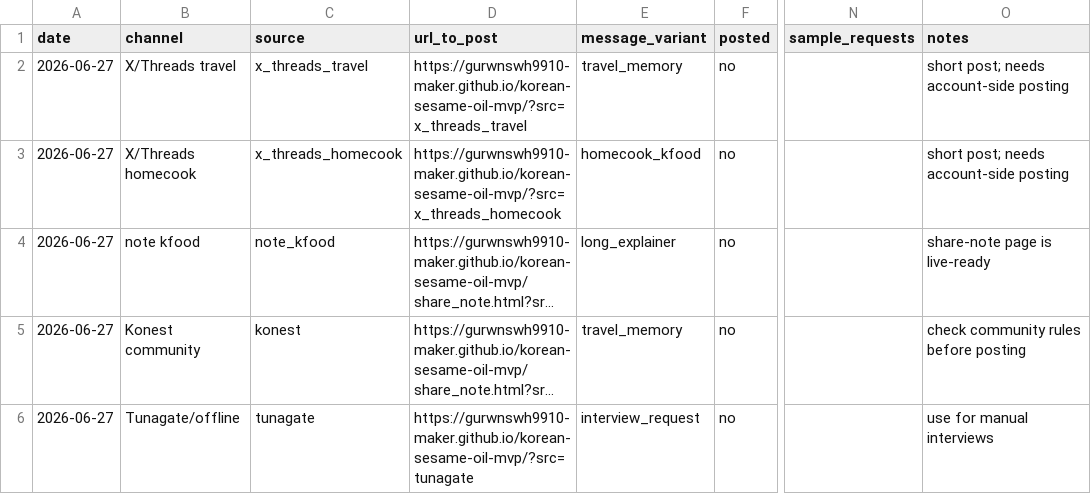
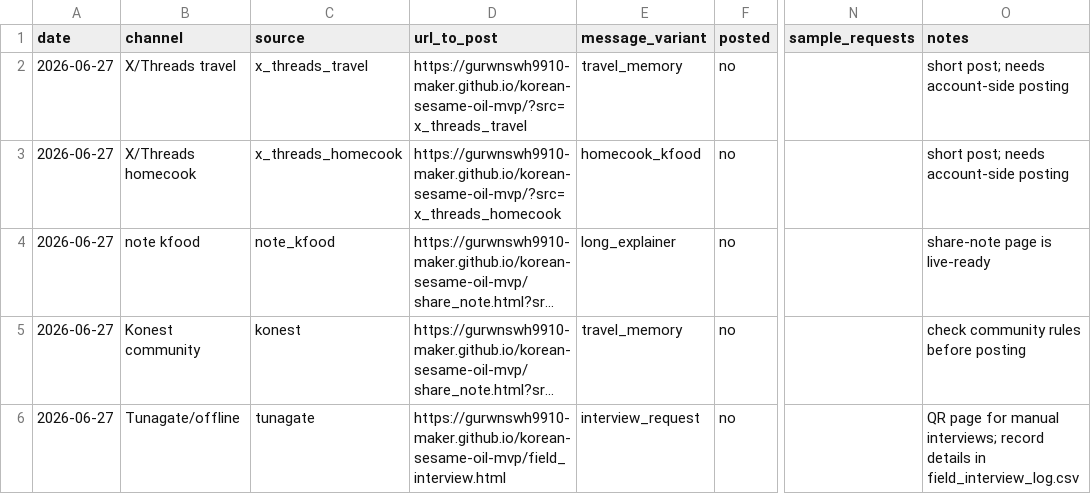
Before and after one commit to gurwnswh9910-maker/korean-sesame-oil-mvp, a CSV file: experiments/channel_posting_log.csv, drawn as a sheet; only a part is shown, gaps mark what is left out; long unchanged cells end in …; the diff names each change by its address in the sheet, - before the commit and + after, or states it on an @@ line.

```diff
--- a/experiments/channel_posting_log.csv
+++ b/experiments/channel_posting_log.csv
-D6 (url_to_post): https://gurwnswh9910-maker.github.io/korean-sesame-oil-mvp/?src=tunagate
+D6 (url_to_post): https://gurwnswh9910-maker.github.io/korean-sesame-oil-mvp/field_interview.html
-O6 (notes): use for manual interviews
+O6 (notes): QR page for manual interviews; record details in field_interview_log.csv
```
Also changed, not shown: experiments/live_validation_log.csv, 7 other files.
